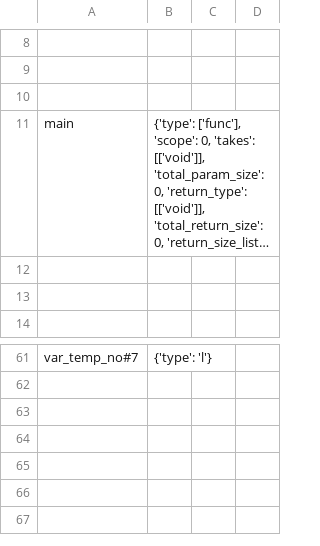
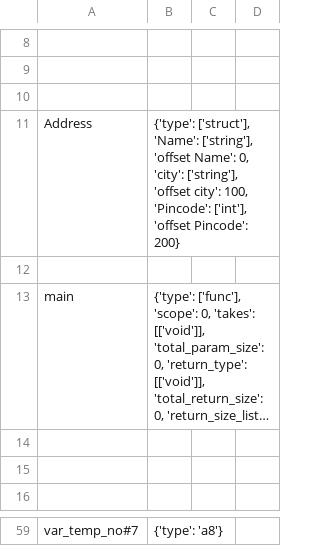
Before and after one commit to nibir8-source/Group_5_CS335_Project, a CSV file: src/symbol_table.csv, drawn as a sheet; only a part is shown, gaps mark what is left out; long unchanged cells end in …; addresses are those after the commit; the diff covers the shown part only; the diff names each change by its address in the sheet, - before the commit and + after, or states it on an @@ line.

```diff
--- a/src/symbol_table.csv
+++ b/src/symbol_table.csv
+row 11: Address | {'type': ['struct'], 'Name': ['string'], 'offset Name': 0, 'city': ['string'], 'offset city': 100, 'Pincode': ['int'], 'offset Pincode': 200}
+row 12: (empty)
-B59: {'type': 'l'}
+B59: {'type': 'a8'}
```
Also changed, not shown: 16 added rows and 20 removed rows elsewhere in this file, 5 other files.
